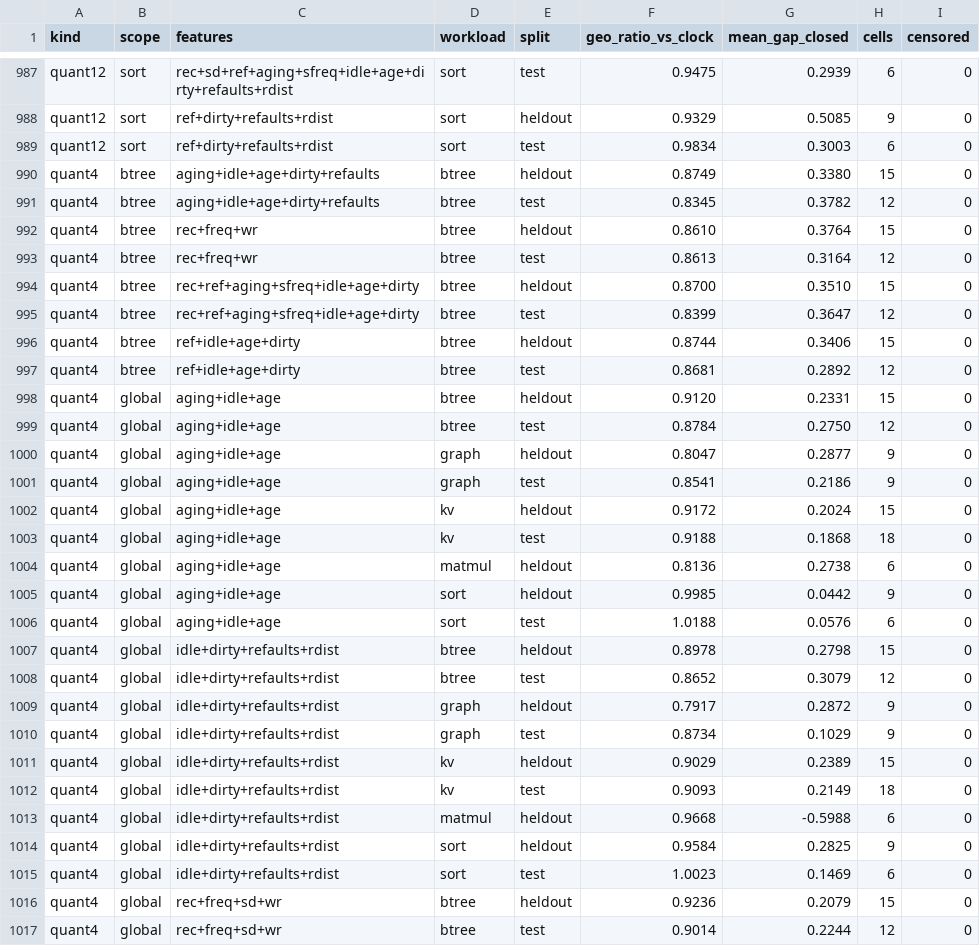
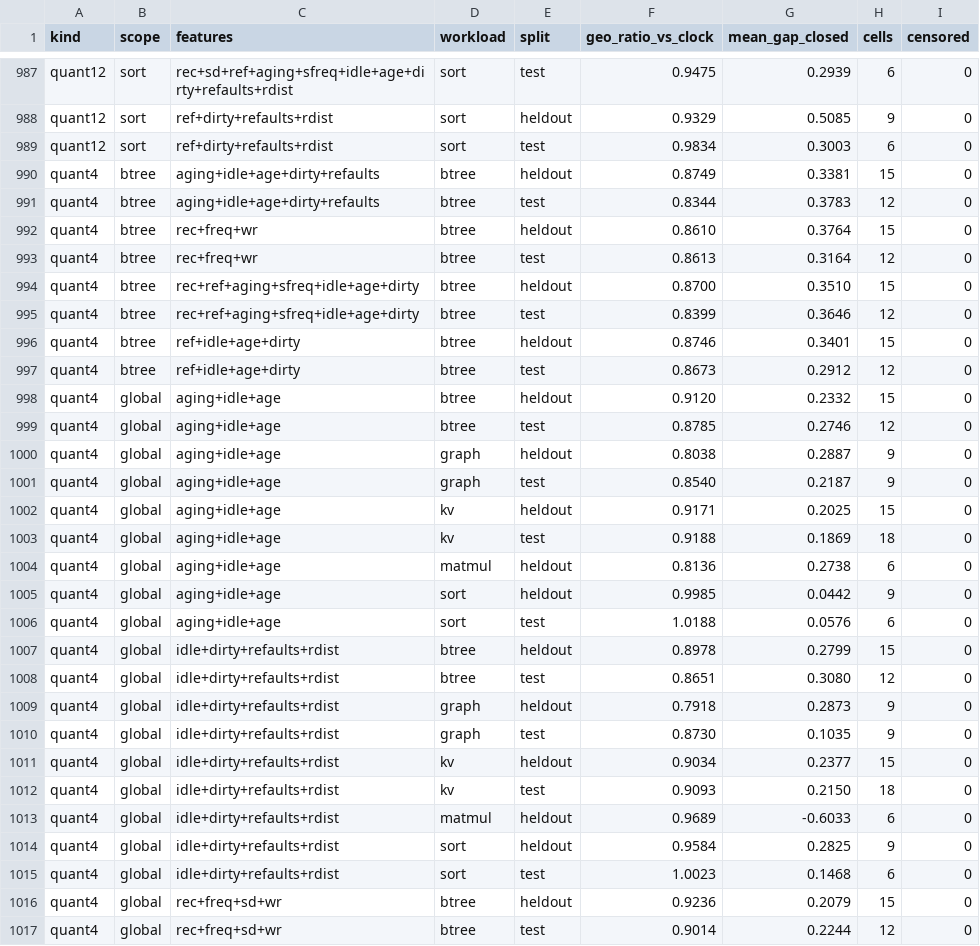
Before and after one commit to AU5TRA/xv6-riscv, a CSV file: report/results2/summary_extras.csv, drawn as a sheet; only a part is shown, gaps mark what is left out; the diff covers the shown part only.

```diff
--- a/report/results2/summary_extras.csv
+++ b/report/results2/summary_extras.csv
@@ -989,4 +989,4 @@ quant12,sort,ref+dirty+refaults+rdist,sort,heldout,0.9329,0.5085,9,0
 quant12,sort,ref+dirty+refaults+rdist,sort,test,0.9834,0.3003,6,0
-quant4,btree,aging+idle+age+dirty+refaults,btree,heldout,0.8749,0.3380,15,0
-quant4,btree,aging+idle+age+dirty+refaults,btree,test,0.8345,0.3782,12,0
+quant4,btree,aging+idle+age+dirty+refaults,btree,heldout,0.8749,0.3381,15,0
+quant4,btree,aging+idle+age+dirty+refaults,btree,test,0.8344,0.3783,12,0
 quant4,btree,rec+freq+wr,btree,heldout,0.8610,0.3764,15,0
@@ -994,11 +994,11 @@ quant4,btree,rec+freq+wr,btree,test,0.8613,0.3164,12,0
 quant4,btree,rec+ref+aging+sfreq+idle+age+dirty,btree,heldout,0.8700,0.3510,15,0
-quant4,btree,rec+ref+aging+sfreq+idle+age+dirty,btree,test,0.8399,0.3647,12,0
-quant4,btree,ref+idle+age+dirty,btree,heldout,0.8744,0.3406,15,0
-quant4,btree,ref+idle+age+dirty,btree,test,0.8681,0.2892,12,0
-quant4,global,aging+idle+age,btree,heldout,0.9120,0.2331,15,0
-quant4,global,aging+idle+age,btree,test,0.8784,0.2750,12,0
-quant4,global,aging+idle+age,graph,heldout,0.8047,0.2877,9,0
-quant4,global,aging+idle+age,graph,test,0.8541,0.2186,9,0
-quant4,global,aging+idle+age,kv,heldout,0.9172,0.2024,15,0
-quant4,global,aging+idle+age,kv,test,0.9188,0.1868,18,0
+quant4,btree,rec+ref+aging+sfreq+idle+age+dirty,btree,test,0.8399,0.3646,12,0
+quant4,btree,ref+idle+age+dirty,btree,heldout,0.8746,0.3401,15,0
+quant4,btree,ref+idle+age+dirty,btree,test,0.8673,0.2912,12,0
+quant4,global,aging+idle+age,btree,heldout,0.9120,0.2332,15,0
+quant4,global,aging+idle+age,btree,test,0.8785,0.2746,12,0
+quant4,global,aging+idle+age,graph,heldout,0.8038,0.2887,9,0
+quant4,global,aging+idle+age,graph,test,0.8540,0.2187,9,0
+quant4,global,aging+idle+age,kv,heldout,0.9171,0.2025,15,0
+quant4,global,aging+idle+age,kv,test,0.9188,0.1869,18,0
 quant4,global,aging+idle+age,matmul,heldout,0.8136,0.2738,6,0
@@ -1006,11 +1006,11 @@ quant4,global,aging+idle+age,sort,heldout,0.9985,0.0442,9,0
 quant4,global,aging+idle+age,sort,test,1.0188,0.0576,6,0
-quant4,global,idle+dirty+refaults+rdist,btree,heldout,0.8978,0.2798,15,0
-quant4,global,idle+dirty+refaults+rdist,btree,test,0.8652,0.3079,12,0
-quant4,global,idle+dirty+refaults+rdist,graph,heldout,0.7917,0.2872,9,0
-quant4,global,idle+dirty+refaults+rdist,graph,test,0.8734,0.1029,9,0
-quant4,global,idle+dirty+refaults+rdist,kv,heldout,0.9029,0.2389,15,0
-quant4,global,idle+dirty+refaults+rdist,kv,test,0.9093,0.2149,18,0
-quant4,global,idle+dirty+refaults+rdist,matmul,heldout,0.9668,-0.5988,6,0
+quant4,global,idle+dirty+refaults+rdist,btree,heldout,0.8978,0.2799,15,0
+quant4,global,idle+dirty+refaults+rdist,btree,test,0.8651,0.3080,12,0
+quant4,global,idle+dirty+refaults+rdist,graph,heldout,0.7918,0.2873,9,0
+quant4,global,idle+dirty+refaults+rdist,graph,test,0.8730,0.1035,9,0
+quant4,global,idle+dirty+refaults+rdist,kv,heldout,0.9034,0.2377,15,0
+quant4,global,idle+dirty+refaults+rdist,kv,test,0.9093,0.2150,18,0
+quant4,global,idle+dirty+refaults+rdist,matmul,heldout,0.9689,-0.6033,6,0
 quant4,global,idle+dirty+refaults+rdist,sort,heldout,0.9584,0.2825,9,0
-quant4,global,idle+dirty+refaults+rdist,sort,test,1.0023,0.1469,6,0
+quant4,global,idle+dirty+refaults+rdist,sort,test,1.0023,0.1468,6,0
 quant4,global,rec+freq+sd+wr,btree,heldout,0.9236,0.2079,15,0
```
Also changed, not shown: 135 edited cells elsewhere in this file, 14 other files.
